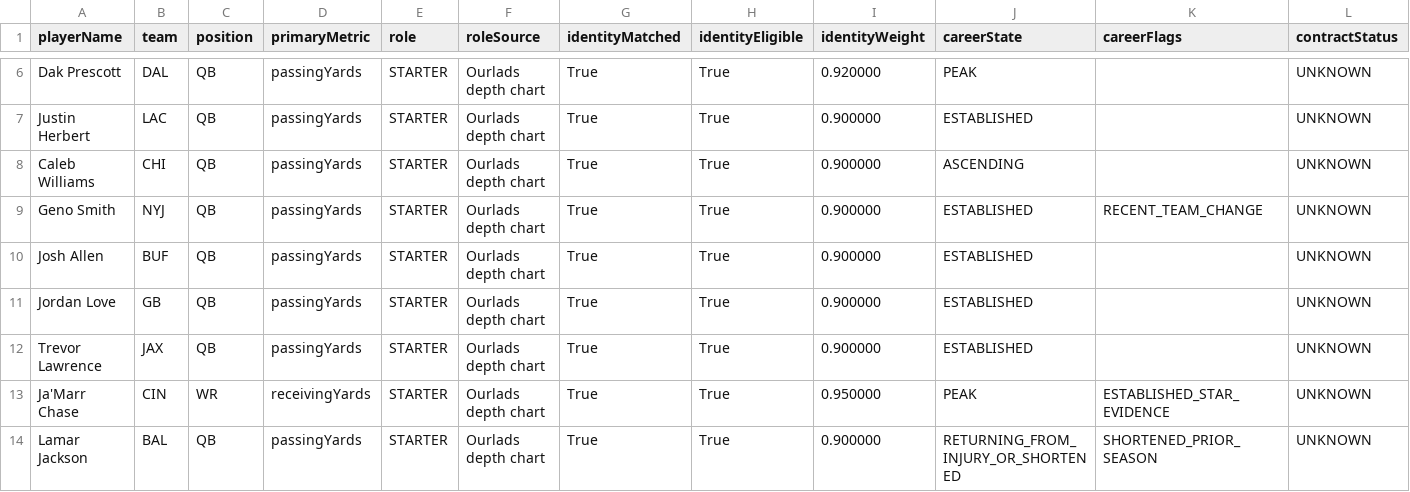
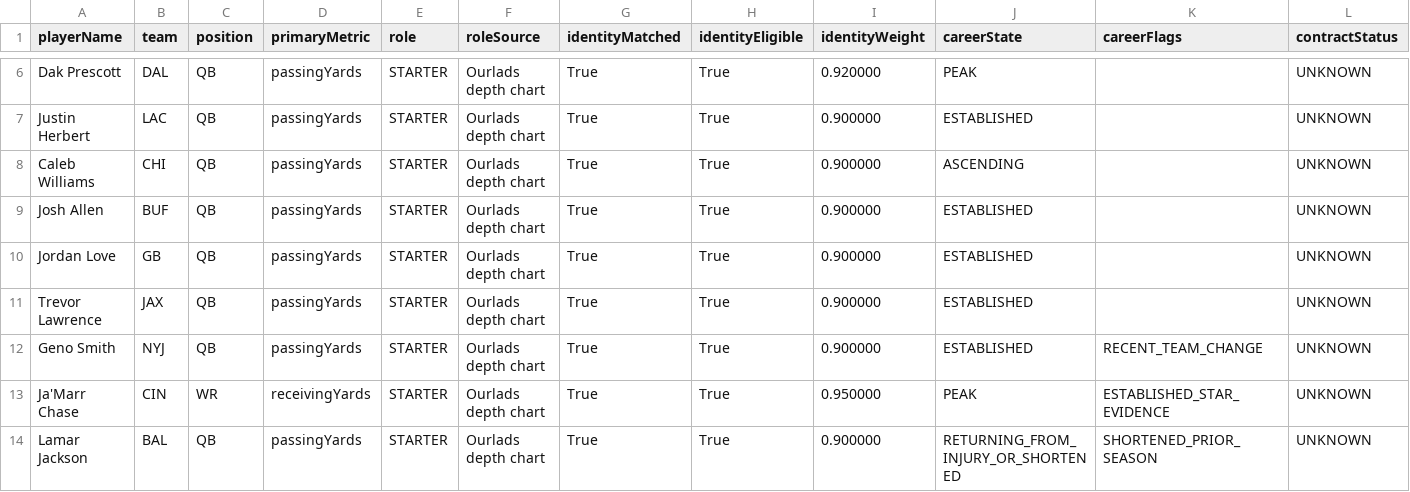
Before and after one commit to kscot101/Gridiron-Pulse, a CSV file: model-lab/results/v20-player-identity-latest/integration_2026_sanity_checks.csv, drawn as a sheet; only a part is shown, gaps mark what is left out; removed rows and columns are numbered as before the commit, all else as after; rows hold the shown columns only; the diff names each change by its address in the sheet, - before the commit and + after, or states it on an @@ line.

```diff
--- a/model-lab/results/v20-player-identity-latest/integration_2026_sanity_checks.csv
+++ b/model-lab/results/v20-player-identity-latest/integration_2026_sanity_checks.csv
-row 9: Geno Smith | NYJ | QB | passingYards | STARTER | Ourlads depth chart | True | True | 0.900000 | ESTABLISHED | RECENT_TEAM_CHANGE | UNKNOWN
+row 12: Geno Smith | NYJ | QB | passingYards | STARTER | Ourlads depth chart | True | True | 0.900000 | ESTABLISHED | RECENT_TEAM_CHANGE | UNKNOWN
```
Also changed, not shown: model-lab/results/v20-player-identity-latest/integration_2026_preview.csv, 3 other files.
